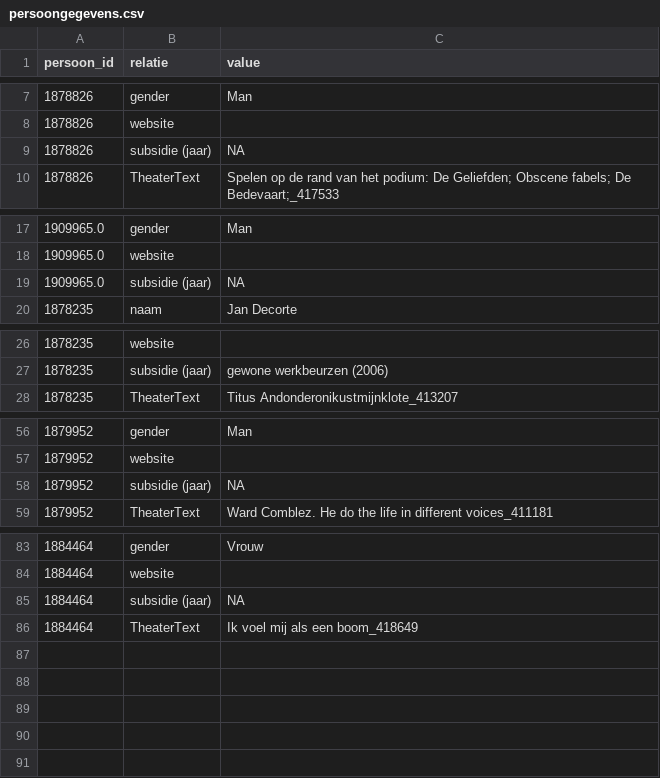
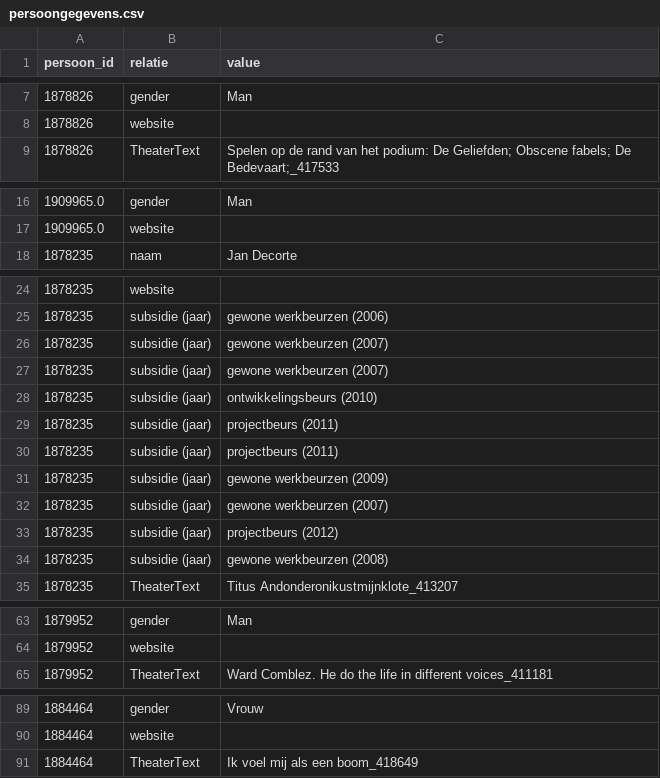
Before and after one commit to Kunstenpunt/externe_vragen, a CSV file: wikipedia_voor_bart/importdata/persoongegevens.csv, drawn as a sheet; only a part is shown, gaps mark what is left out; removed rows and columns are numbered as before the commit, all else as after; the diff names each change by its address in the sheet, - before the commit and + after, or states it on an @@ line.

```diff
--- a/wikipedia_voor_bart/importdata/persoongegevens.csv
+++ b/wikipedia_voor_bart/importdata/persoongegevens.csv
-row 9: 1878826 | subsidie (jaar) | NA
-row 19: 1909965.0 | subsidie (jaar) | NA
+row 26: 1878235 | subsidie (jaar) | gewone werkbeurzen (2007)
+row 27: 1878235 | subsidie (jaar) | gewone werkbeurzen (2007)
+row 28: 1878235 | subsidie (jaar) | ontwikkelingsbeurs (2010)
+row 29: 1878235 | subsidie (jaar) | projectbeurs (2011)
+row 30: 1878235 | subsidie (jaar) | projectbeurs (2011)
+row 31: 1878235 | subsidie (jaar) | gewone werkbeurzen (2009)
+row 32: 1878235 | subsidie (jaar) | gewone werkbeurzen (2007)
+row 33: 1878235 | subsidie (jaar) | projectbeurs (2012)
+row 34: 1878235 | subsidie (jaar) | gewone werkbeurzen (2008)
-row 58: 1879952 | subsidie (jaar) | NA
-row 85: 1884464 | subsidie (jaar) | NA
```
Also changed, not shown: wikipedia_voor_bart/importdata/organisatiegegevens.csv, 1 other file.
